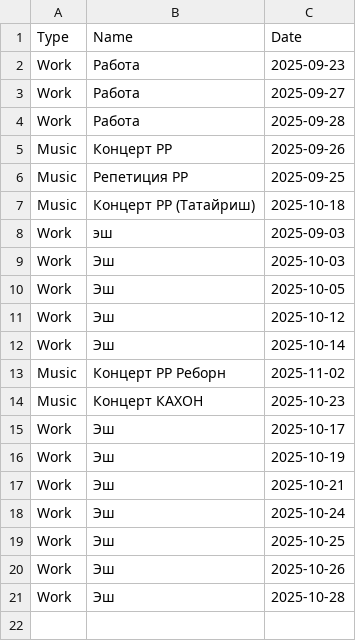
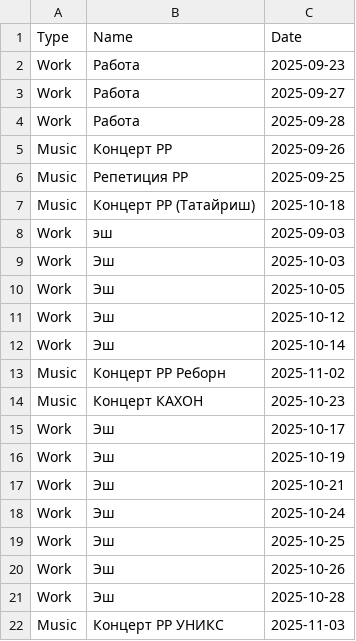
Before and after one commit to richhouse-65/HR_Watch_This, a CSV file: francis_events.csv, drawn as a sheet.

Commit message:
Auto-sync from PC: 2025-10-14 19:45:14

```diff
--- a/francis_events.csv
+++ b/francis_events.csv
@@ -21 +21,2 @@ Work,Эш,2025-10-26
 Work,Эш,2025-10-28
+Music,Концерт РР УНИКС,2025-11-03
```
